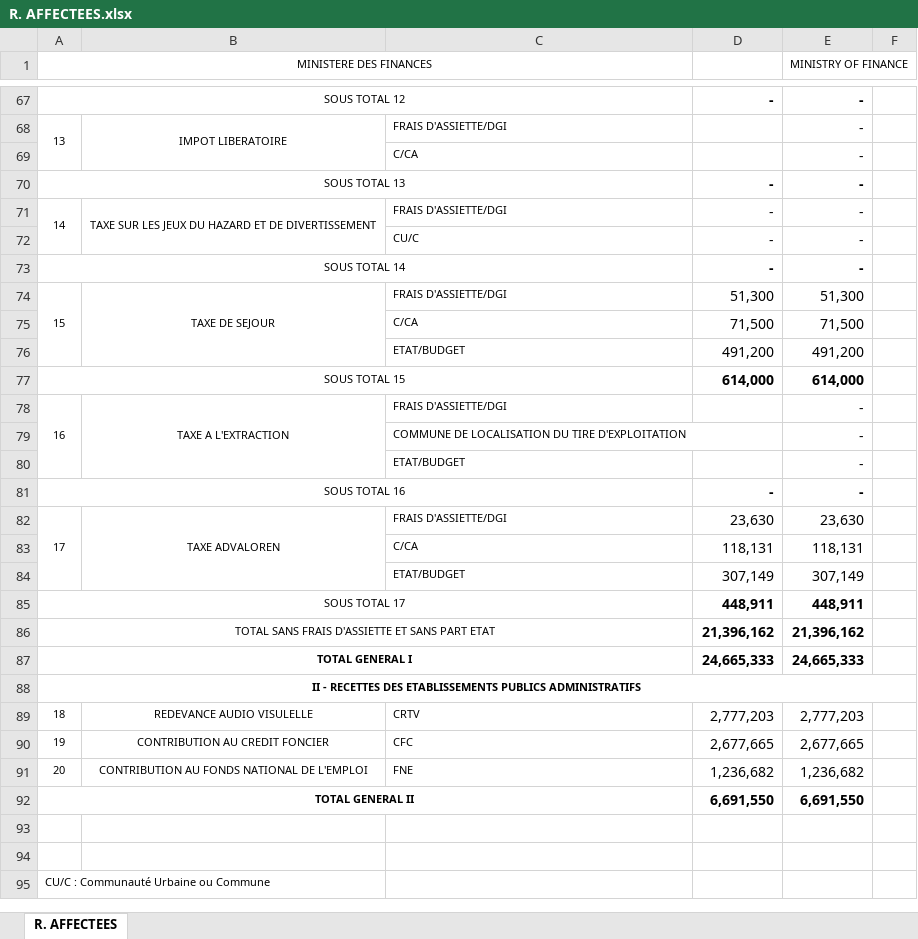
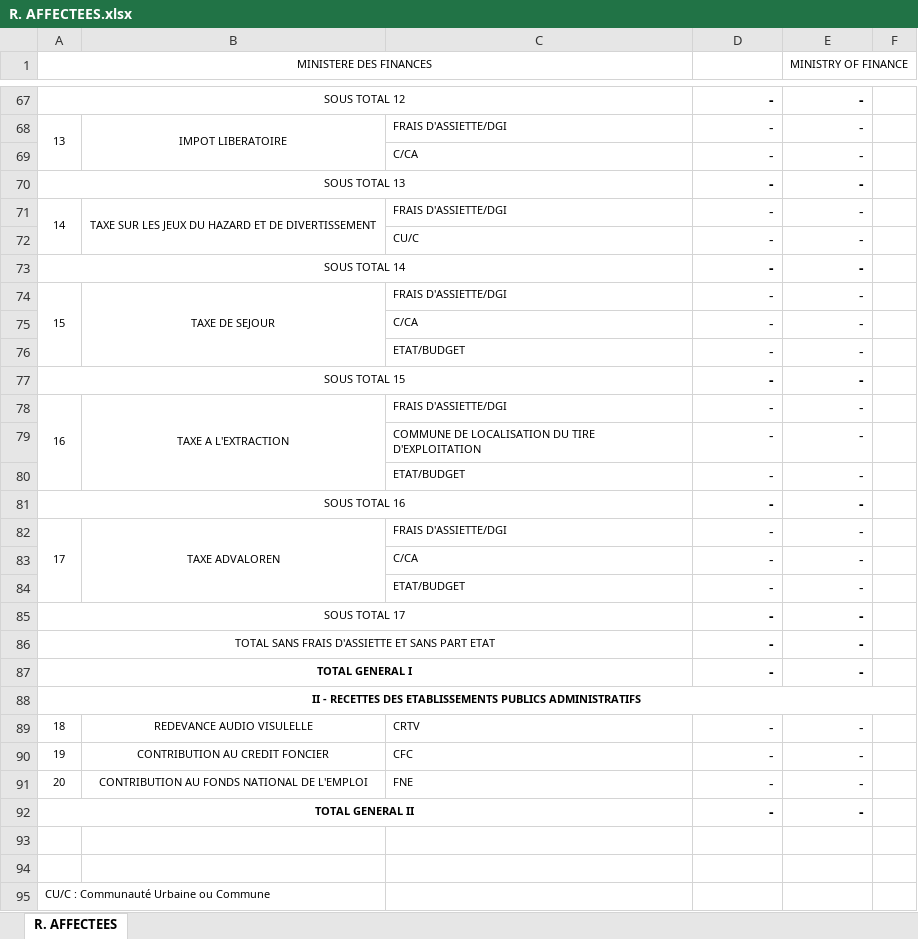
Before and after one commit to You-Mix/CIME-Project, an Excel workbook: soft_cime/static/doc/R. AFFECTEES.xlsx, sheet R. AFFECTEES, drawn as a sheet; only a part is shown, gaps mark what is left out; values as stored, in another font and other column widths than the file's, no borders; removed rows and columns are numbered as before the commit, all else as after; the diff covers the shown part only; the diff names each change by its address in the sheet, - before the commit and + after, or states it on an @@ line.

Commit message:
Etat statistiques 2

```diff
--- a/soft_cime/static/doc/R. AFFECTEES.xlsx (sheet R. AFFECTEES)
+++ b/soft_cime/static/doc/R. AFFECTEES.xlsx (sheet R. AFFECTEES)
-D68:D69: (empty)
+D68:D69: -
-D74: 51,300
+D74: -
-E74 (MINISTRY OF FINANCE): 51,300
+E74 (MINISTRY OF FINANCE): -
-row 75:  |  | C/CA | 71,500 | 71,500
-row 76:  |  | ETAT/BUDGET | 491,200 | 491,200
+row 75:  |  | C/CA | - | -
+row 76:  |  | ETAT/BUDGET | - | -
-D77: 614,000
+D77: -
-E77 (MINISTRY OF FINANCE): 614,000
+E77 (MINISTRY OF FINANCE): -
-D78:D80: (empty)
+D78:D80: -
-D82: 23,630
+D82: -
-E82 (MINISTRY OF FINANCE): 23,630
+E82 (MINISTRY OF FINANCE): -
-row 83:  |  | C/CA | 118,131 | 118,131
-row 84:  |  | ETAT/BUDGET | 307,149 | 307,149
+row 83:  |  | C/CA | - | -
+row 84:  |  | ETAT/BUDGET | - | -
-D85: 448,911
+D85: -
-E85 (MINISTRY OF FINANCE): 448,911
+E85 (MINISTRY OF FINANCE): -
-D86: 21,396,162
+D86: -
-E86 (MINISTRY OF FINANCE): 21,396,162
+E86 (MINISTRY OF FINANCE): -
-D87: 24,665,333
+D87: -
-E87 (MINISTRY OF FINANCE): 24,665,333
+E87 (MINISTRY OF FINANCE): -
-D89: 2,777,203
+D89: -
-E89 (MINISTRY OF FINANCE): 2,777,203
+E89 (MINISTRY OF FINANCE): -
-D90: 2,677,665
+D90: -
-E90 (MINISTRY OF FINANCE): 2,677,665
+E90 (MINISTRY OF FINANCE): -
-D91: 1,236,682
+D91: -
-E91 (MINISTRY OF FINANCE): 1,236,682
+E91 (MINISTRY OF FINANCE): -
-D92: 6,691,550
+D92: -
-E92 (MINISTRY OF FINANCE): 6,691,550
+E92 (MINISTRY OF FINANCE): -
```
Also changed, not shown: 18 added rows, 18 removed rows and 38 edited cells elsewhere in this sheet, formulas that keep their value, 39 other files.
